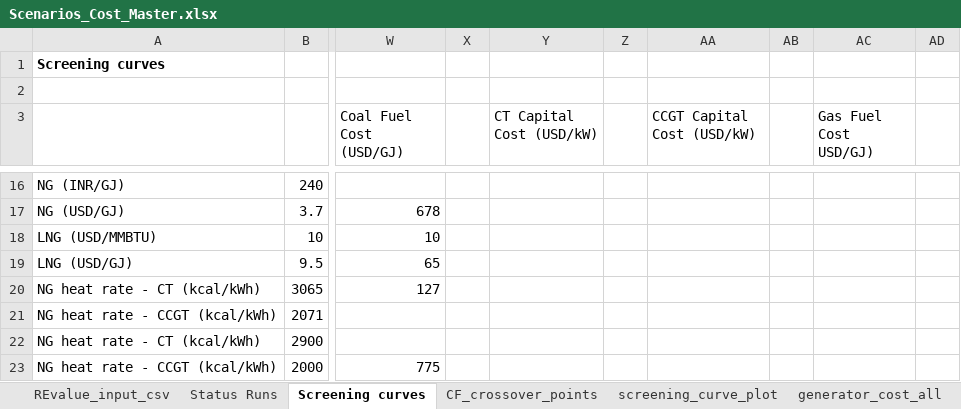
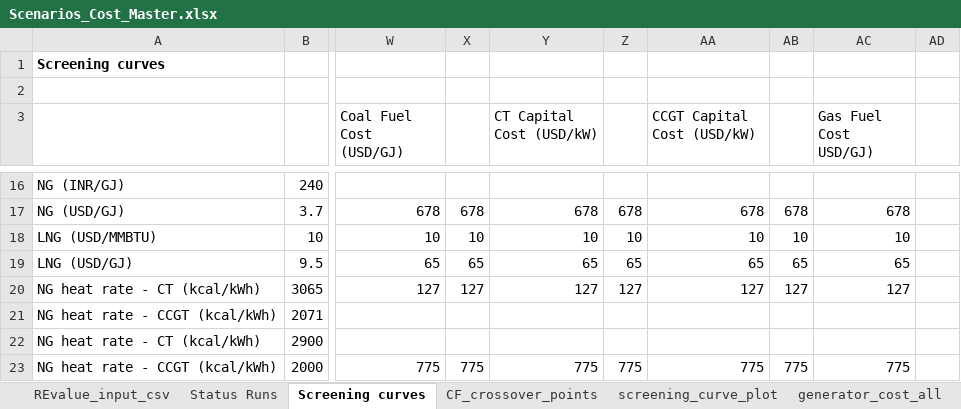
Before and after one commit to cetlab-ucsb/renewable_energy_value, an Excel workbook: india_REV_input/Scenarios_Cost_Master.xlsx, sheet Screening curves, drawn as a sheet; only a part is shown, gaps mark what is left out; values as stored, in another font and other column widths than the file's, no borders; the diff covers the shown part only; the diff names each change by its address in the sheet, - before the commit and + after, or states it on an @@ line.

Commit message:
generators costs are updated to reflect wind, solar, and battery costs. Scenario input sheet also updated

```diff
--- a/india_REV_input/Scenarios_Cost_Master.xlsx (sheet Screening curves)
+++ b/india_REV_input/Scenarios_Cost_Master.xlsx (sheet Screening curves)
-X17: (empty)
+X17: 678
-Y17 (CT Capital Cost (USD/kW)): (empty)
+Y17 (CT Capital Cost (USD/kW)): 678
-Z17: (empty)
+Z17: 678
-AA17 (CCGT Capital Cost (USD/kW)): (empty)
+AA17 (CCGT Capital Cost (USD/kW)): 678
-AB17: (empty)
+AB17: 678
-AC17 (Gas Fuel Cost USD/GJ)): (empty)
+AC17 (Gas Fuel Cost USD/GJ)): 678
-X18: (empty)
+X18: 10
-Y18 (CT Capital Cost (USD/kW)): (empty)
+Y18 (CT Capital Cost (USD/kW)): 10
-Z18: (empty)
+Z18: 10
-AA18 (CCGT Capital Cost (USD/kW)): (empty)
+AA18 (CCGT Capital Cost (USD/kW)): 10
-AB18: (empty)
+AB18: 10
-AC18 (Gas Fuel Cost USD/GJ)): (empty)
+AC18 (Gas Fuel Cost USD/GJ)): 10
-X19: (empty)
+X19: 65
-Y19 (CT Capital Cost (USD/kW)): (empty)
+Y19 (CT Capital Cost (USD/kW)): 65
-Z19: (empty)
+Z19: 65
-AA19 (CCGT Capital Cost (USD/kW)): (empty)
+AA19 (CCGT Capital Cost (USD/kW)): 65
-AB19: (empty)
+AB19: 65
-AC19 (Gas Fuel Cost USD/GJ)): (empty)
+AC19 (Gas Fuel Cost USD/GJ)): 65
-X20: (empty)
+X20: 127
-Y20 (CT Capital Cost (USD/kW)): (empty)
+Y20 (CT Capital Cost (USD/kW)): 127
-Z20: (empty)
+Z20: 127
-AA20 (CCGT Capital Cost (USD/kW)): (empty)
+AA20 (CCGT Capital Cost (USD/kW)): 127
-AB20: (empty)
+AB20: 127
-AC20 (Gas Fuel Cost USD/GJ)): (empty)
+AC20 (Gas Fuel Cost USD/GJ)): 127
-X23: (empty)
+X23: 775
-Y23 (CT Capital Cost (USD/kW)): (empty)
+Y23 (CT Capital Cost (USD/kW)): 775
-Z23: (empty)
+Z23: 775
-AA23 (CCGT Capital Cost (USD/kW)): (empty)
+AA23 (CCGT Capital Cost (USD/kW)): 775
-AB23: (empty)
+AB23: 775
-AC23 (Gas Fuel Cost USD/GJ)): (empty)
+AC23 (Gas Fuel Cost USD/GJ)): 775
```
Also changed, not shown: 11 added rows, 1 removed row and 234 edited cells elsewhere in this sheet, sheet REvalue_input_csv, sheet generator_cost_all, formulas that keep their value, 2 other files.
